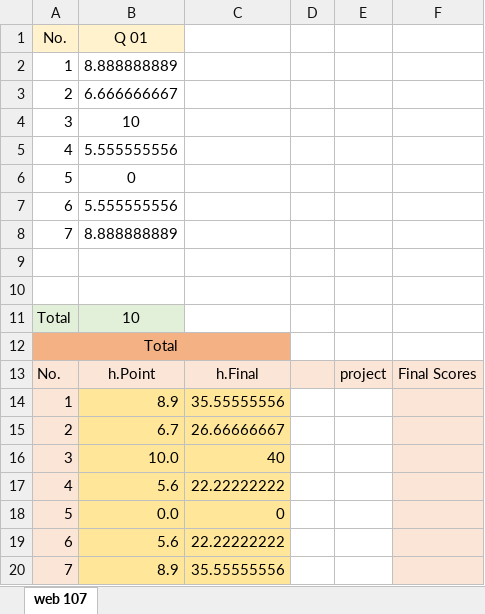
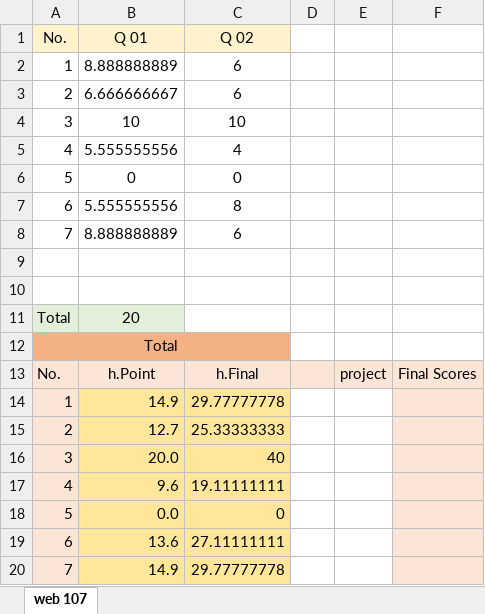
Before and after one commit to mkazemiraz/mft-scores, an Excel workbook: 107/107.xlsx, sheet web 107, drawn as a sheet; values as stored, in another font and other column widths than the file's, no borders; the diff names each change by its address in the sheet, - before the commit and + after, or states it on an @@ line.

```diff
--- a/107/107.xlsx (sheet web 107)
+++ b/107/107.xlsx (sheet web 107)
-C1: (empty)
+C1: Q 02
-C1 fill: none
+C1 fill: #FFF2CC
-C2:C3 (Q 02): (empty)
+C2:C3 (Q 02): 6
-C4 (Q 02): (empty)
+C4 (Q 02): 10
-C5 (Q 02): (empty)
+C5 (Q 02): 4
-C6 (Q 02): (empty)
+C6 (Q 02): 0
-C7 (Q 02): (empty)
+C7 (Q 02): 8
-C8 (Q 02): (empty)
+C8 (Q 02): 6
-B11 (Q 01): 10
+B11 (Q 01): 20
-B14 (Q 01): 8.9
+B14 (Q 01): 14.9
-C14 (Q 02): 35.55555556
+C14 (Q 02): 29.77777778
-B15 (Q 01): 6.7
+B15 (Q 01): 12.7
-C15 (Q 02): 26.66666667
+C15 (Q 02): 25.33333333
-B16 (Q 01): 10.0
+B16 (Q 01): 20.0
-B17 (Q 01): 5.6
+B17 (Q 01): 9.6
-C17 (Q 02): 22.22222222
+C17 (Q 02): 19.11111111
-B19 (Q 01): 5.6
+B19 (Q 01): 13.6
-C19 (Q 02): 22.22222222
+C19 (Q 02): 27.11111111
-B20 (Q 01): 8.9
+B20 (Q 01): 14.9
-C20 (Q 02): 35.55555556
+C20 (Q 02): 29.77777778
```
Also changed, not shown: formulas that keep their value, 104/104.xlsx.
